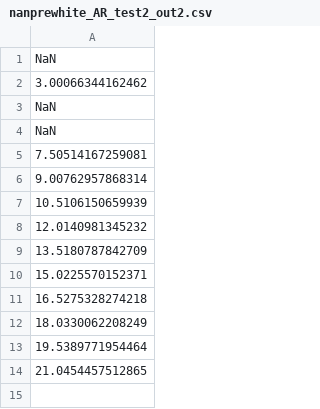
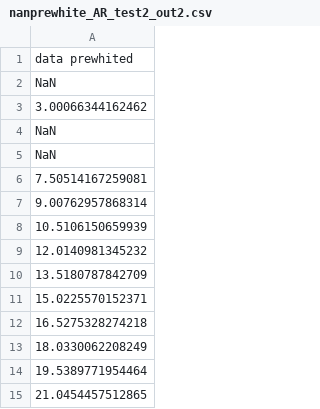
Before and after one commit to mannkendall/test-data, a CSV file: nanprewhite_AR_test2_out2.csv, drawn as a sheet.

Commit message:
Update nanprewhite_AR_test2_out2.csv

```diff
--- a/nanprewhite_AR_test2_out2.csv
+++ b/nanprewhite_AR_test2_out2.csv
@@ -1 +1,2 @@
+data prewhited
 NaN
```
